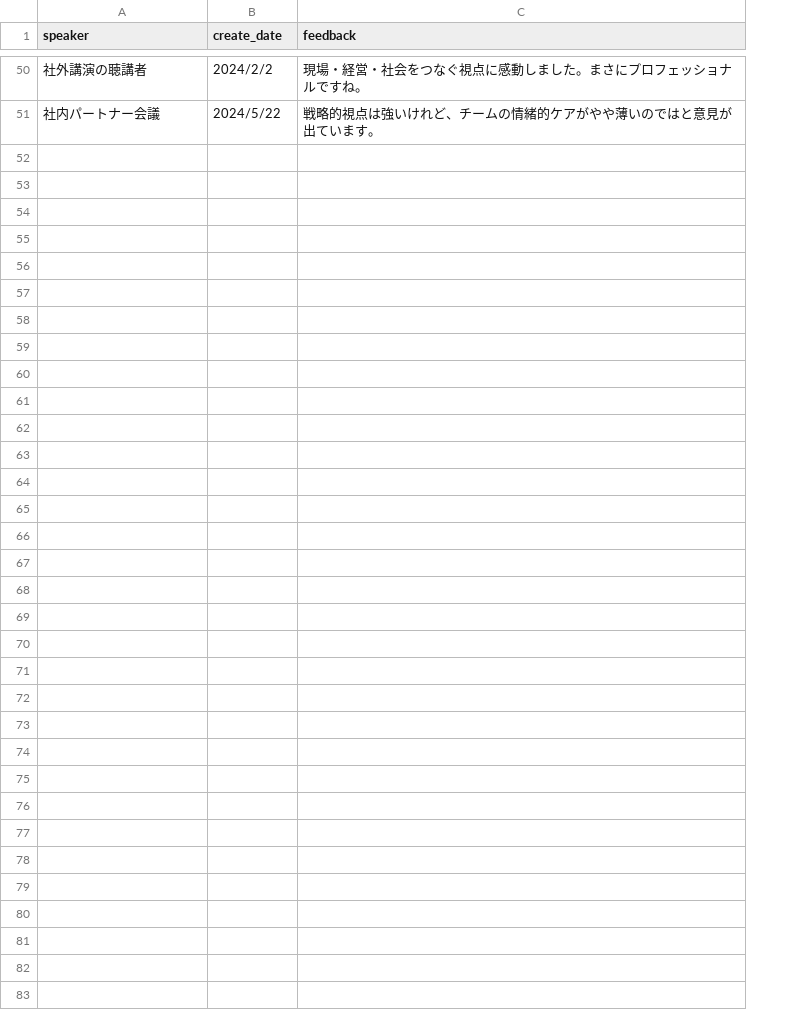
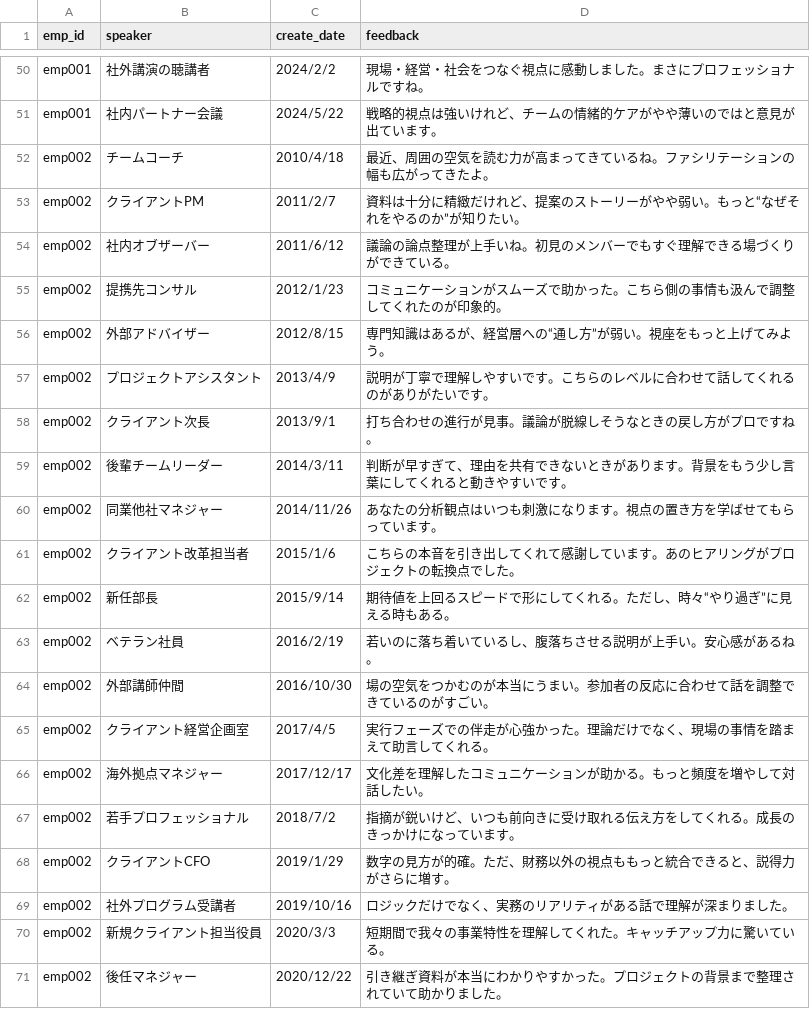
Before and after one commit to m07takash/DigitalMATSUMOTO, a CSV file: user/common/csv/Sample03_Feedback.csv, drawn as a sheet; only a part is shown, gaps mark what is left out; the diff names each change by its address in the sheet, - before the commit and + after, or states it on an @@ line.

```diff
--- a/user/common/csv/Sample03_Feedback.csv
+++ b/user/common/csv/Sample03_Feedback.csv
+column A (emp_id), rows 50-51: emp001 | emp001
+row 52: emp002 | チームコーチ | 2010/4/18 | 最近、周囲の空気を読む力が高まってきているね。ファシリテーションの幅も広がってきたよ。
+row 53: emp002 | クライアントPM | 2011/2/7 | 資料は十分に精緻だけれど、提案のストーリーがやや弱い。もっと“なぜそれをやるのか”が知りたい。
+row 54: emp002 | 社内オブザーバー | 2011/6/12 | 議論の論点整理が上手いね。初見のメンバーでもすぐ理解できる場づくりができている。
+row 55: emp002 | 提携先コンサル | 2012/1/23 | コミュニケーションがスムーズで助かった。こちら側の事情も汲んで調整してくれたのが印象的。
+row 56: emp002 | 外部アドバイザー | 2012/8/15 | 専門知識はあるが、経営層への“通し方”が弱い。視座をもっと上げてみよう。
+row 57: emp002 | プロジェクトアシスタント | 2013/4/9 | 説明が丁寧で理解しやすいです。こちらのレベルに合わせて話してくれるのがありがたいです。
+row 58: emp002 | クライアント次長 | 2013/9/1 | 打ち合わせの進行が見事。議論が脱線しそうなときの戻し方がプロですね。
+row 59: emp002 | 後輩チームリーダー | 2014/3/11 | 判断が早すぎて、理由を共有できないときがあります。背景をもう少し言葉にしてくれると動きやすいです。
+row 60: emp002 | 同業他社マネジャー | 2014/11/26 | あなたの分析観点はいつも刺激になります。視点の置き方を学ばせてもらっています。
+row 61: emp002 | クライアント改革担当者 | 2015/1/6 | こちらの本音を引き出してくれて感謝しています。あのヒアリングがプロジェクトの転換点でした。
+row 62: emp002 | 新任部長 | 2015/9/14 | 期待値を上回るスピードで形にしてくれる。ただし、時々“やり過ぎ”に見える時もある。
+row 63: emp002 | ベテラン社員 | 2016/2/19 | 若いのに落ち着いているし、腹落ちさせる説明が上手い。安心感があるね。
+row 64: emp002 | 外部講師仲間 | 2016/10/30 | 場の空気をつかむのが本当にうまい。参加者の反応に合わせて話を調整できているのがすごい。
+row 65: emp002 | クライアント経営企画室 | 2017/4/5 | 実行フェーズでの伴走が心強かった。理論だけでなく、現場の事情を踏まえて助言してくれる。
+row 66: emp002 | 海外拠点マネジャー | 2017/12/17 | 文化差を理解したコミュニケーションが助かる。もっと頻度を増やして対話したい。
+row 67: emp002 | 若手プロフェッショナル | 2018/7/2 | 指摘が鋭いけど、いつも前向きに受け取れる伝え方をしてくれる。成長のきっかけになっています。
+row 68: emp002 | クライアントCFO | 2019/1/29 | 数字の見方が的確。ただ、財務以外の視点ももっと統合できると、説得力がさらに増す。
+row 69: emp002 | 社外プログラム受講者 | 2019/10/16 | ロジックだけでなく、実務のリアリティがある話で理解が深まりました。
+row 70: emp002 | 新規クライアント担当役員 | 2020/3/3 | 短期間で我々の事業特性を理解してくれた。キャッチアップ力に驚いている。
+row 71: emp002 | 後任マネジャー | 2020/12/22 | 引き継ぎ資料が本当にわかりやすかった。プロジェクトの背景まで整理されていて助かりました。
```
Also changed, not shown: 4 other files.
